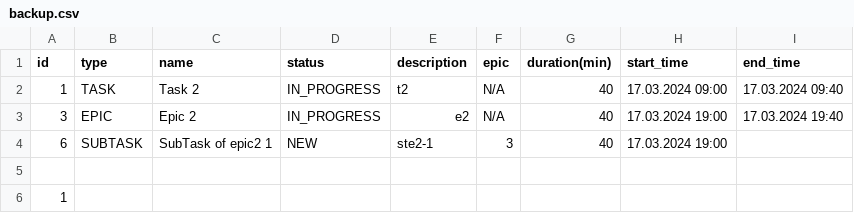
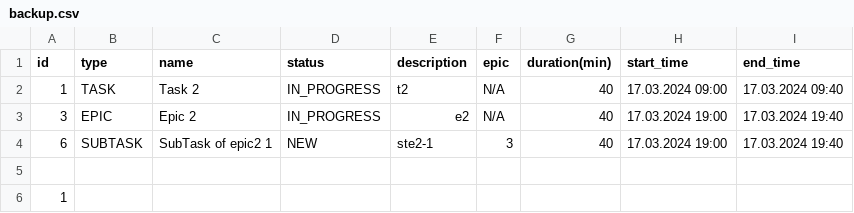
Before and after one commit to Omorlan/java-kanban, a CSV file: src/resources/backup.csv, drawn as a sheet.

```diff
--- a/src/resources/backup.csv
+++ b/src/resources/backup.csv
@@ -3,3 +3,3 @@ id,type,name,status,description,epic,duration(min),start_time,end_time
 3,EPIC,Epic 2,IN_PROGRESS,e2,N/A,40,17.03.2024 19:00,17.03.2024 19:40
-6,SUBTASK,SubTask of epic2 1,NEW,ste2-1,3,40,17.03.2024 19:00
+6,SUBTASK,SubTask of epic2 1,NEW,ste2-1,3,40,17.03.2024 19:00,17.03.2024 19:40
 
```
Also changed, not shown: out/production/java-kanban/resources/backup.csv, 8 other files.
